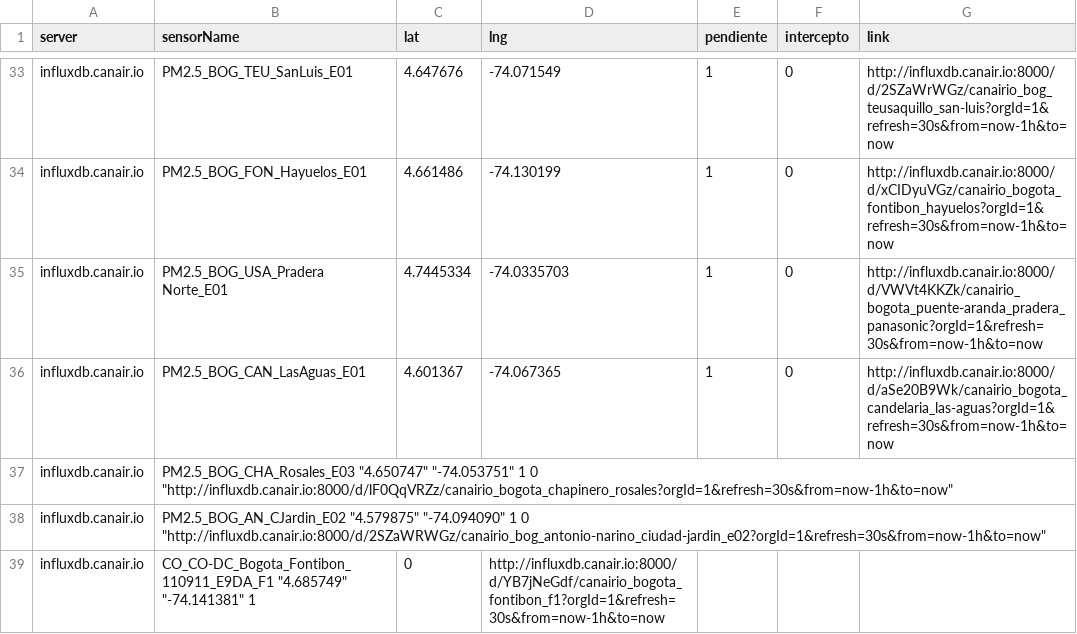
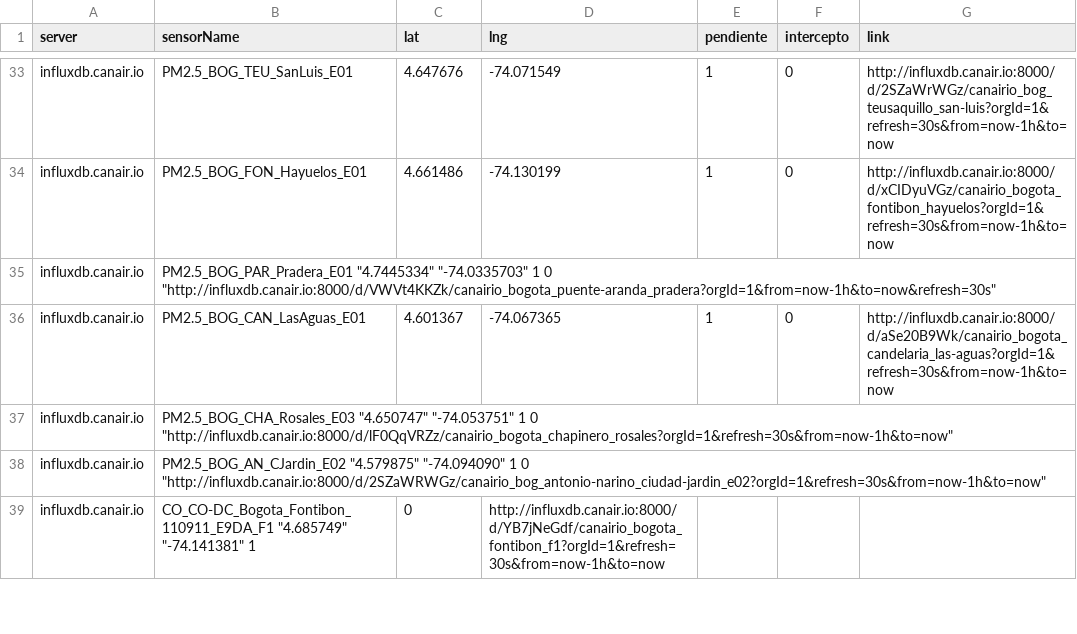
Before and after one commit to daquina-io/VizCalidadAire, a CSV file: canairio_sensors_mod.csv, drawn as a sheet; only a part is shown, gaps mark what is left out.

Commit message:
Update canairio_sensors_mod.csv

```diff
--- a/canairio_sensors_mod.csv
+++ b/canairio_sensors_mod.csv
@@ -34,3 +34,3 @@
 "influxdb.canair.io"	"PM2.5_BOG_FON_Hayuelos_E01"	"4.661486"	"-74.130199"	1	0	"http://influxdb.canair.io:8000/d/xCIDyuVGz/canairio_bogota_fontibon_hayuelos?orgId=1&refresh=30s&from=now-1h&to=now"
-"influxdb.canair.io"	"PM2.5_BOG_USA_Pradera Norte_E01"	"4.7445334"	"-74.0335703"	1	0	"http://influxdb.canair.io:8000/d/VWVt4KKZk/canairio_bogota_puente-aranda_pradera_panasonic?orgId=1&refresh=30s&from=now-1h&to=now"
+"influxdb.canair.io"	"PM2.5_BOG_PAR_Pradera_E01" "4.7445334" "-74.0335703" 1 0 "http://influxdb.canair.io:8000/d/VWVt4KKZk/canairio_bogota_puente-aranda_pradera?orgId=1&from=now-1h&to=now&refresh=30s"
 "influxdb.canair.io"	"PM2.5_BOG_CAN_LasAguas_E01"	"4.601367"	"-74.067365"	1	0	"http://influxdb.canair.io:8000/d/aSe20B9Wk/canairio_bogota_candelaria_las-aguas?orgId=1&refresh=30s&from=now-1h&to=now"
```
